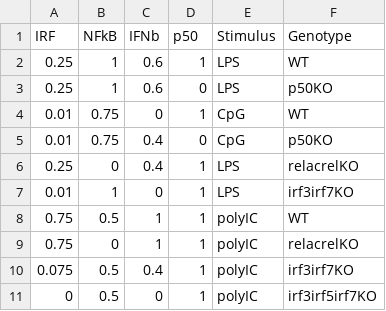
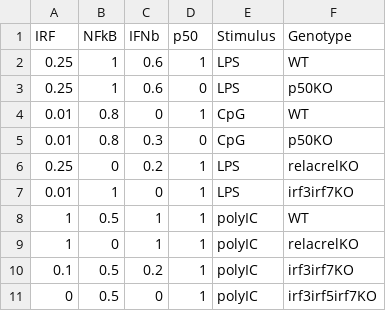
Before and after one commit to signalingsystemslab/IFNb_Gene_Regulatory_Logic, a CSV file: src/data/p50_training_data.csv, drawn as a sheet.

```diff
--- a/src/data/p50_training_data.csv
+++ b/src/data/p50_training_data.csv
@@ -3,9 +3,9 @@ IRF,NFkB,IFNb,p50,Stimulus,Genotype
 0.25,1,0.6,0,LPS,p50KO
-0.01,0.75,0,1,CpG,WT
-0.01,0.75,0.4,0,CpG,p50KO
-0.25,0,0.4,1,LPS,relacrelKO
+0.01,0.8,0,1,CpG,WT
+0.01,0.8,0.3,0,CpG,p50KO
+0.25,0,0.2,1,LPS,relacrelKO
 0.01,1,0,1,LPS,irf3irf7KO
-0.75,0.5,1,1,polyIC,WT
-0.75,0,1,1,polyIC,relacrelKO
-0.075,0.5,0.4,1,polyIC,irf3irf7KO
+1,0.5,1,1,polyIC,WT
+1,0,1,1,polyIC,relacrelKO
+0.1,0.5,0.2,1,polyIC,irf3irf7KO
 0,0.5,0,1,polyIC,irf3irf5irf7KO
```
Also changed, not shown: src/data/training_data.csv.
